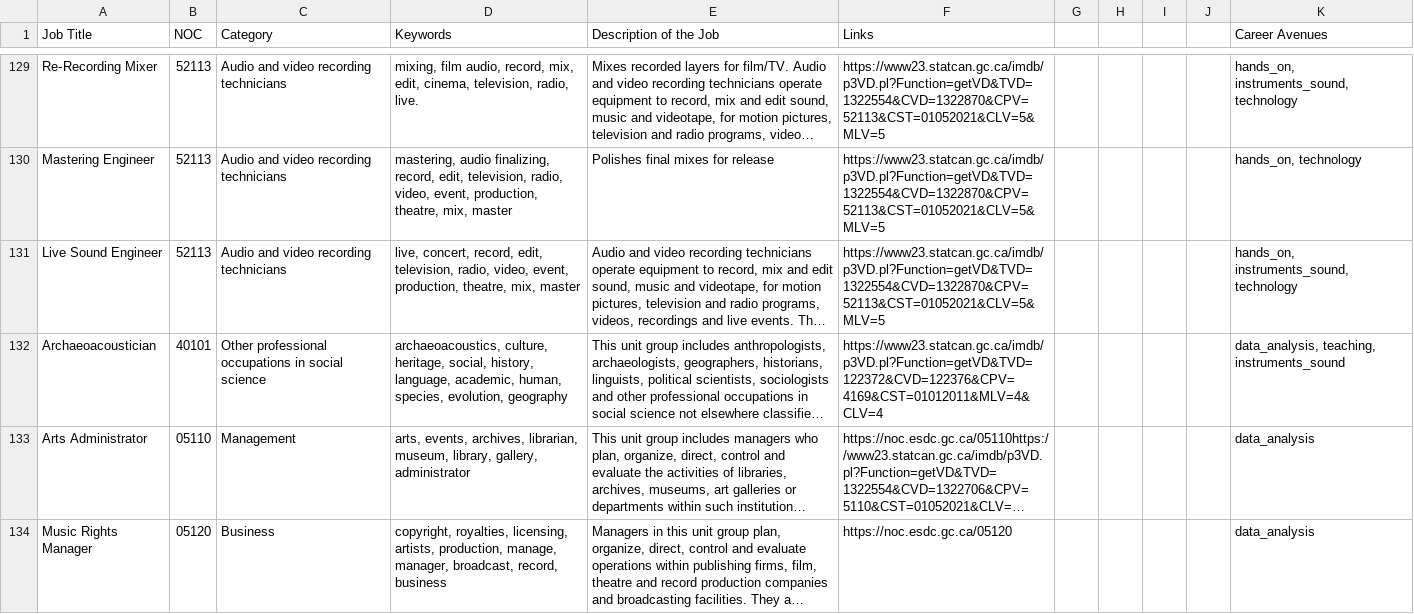
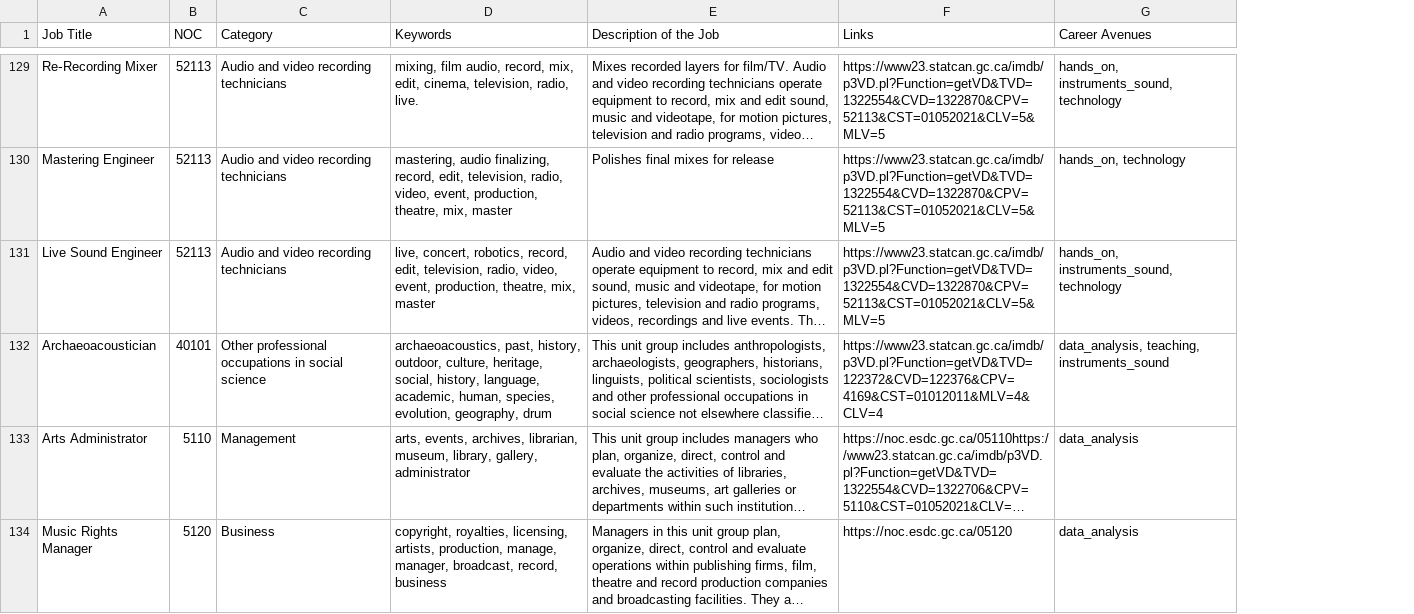
Before and after one commit to kzavitz/careerapp, a CSV file: SpreadsheetAUD.csv, drawn as a sheet; only a part is shown, gaps mark what is left out; long unchanged cells end in …; removed rows and columns are numbered as before the commit, all else as after; the diff covers the shown part only; the diff names each change by its address in the sheet, - before the commit and + after, or states it on an @@ line.

Commit message:
Add files via upload

```diff
--- a/SpreadsheetAUD.csv
+++ b/SpreadsheetAUD.csv
-column G, empty
-column H, empty
-column I, empty
-column J, empty
-D131 (Keywords): live, concert, record, edit,…
+D131 (Keywords): live, concert, robotics, record, edit,…
-D132 (Keywords): archaeoacoustics, culture, heritage, social, history, language, academic, human, species, evolution, geography
+D132 (Keywords): archaeoacoustics, past, history, outdoor, culture, heritage, social, history, language, academic, human, species, evolution, geography, drum
-B133 (NOC): 05110
+B133 (NOC): 5110
-B134 (NOC): 05120
+B134 (NOC): 5120
```
Also changed, not shown: 8 added rows and 37 edited cells elsewhere in this file.
